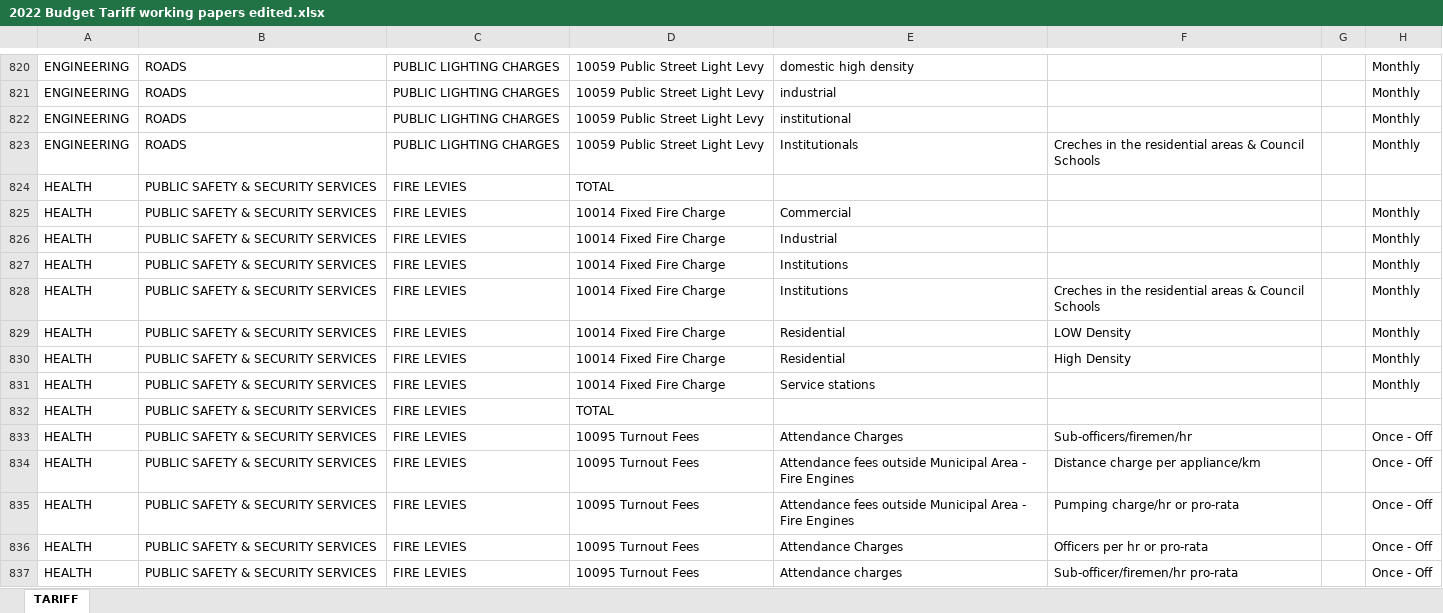
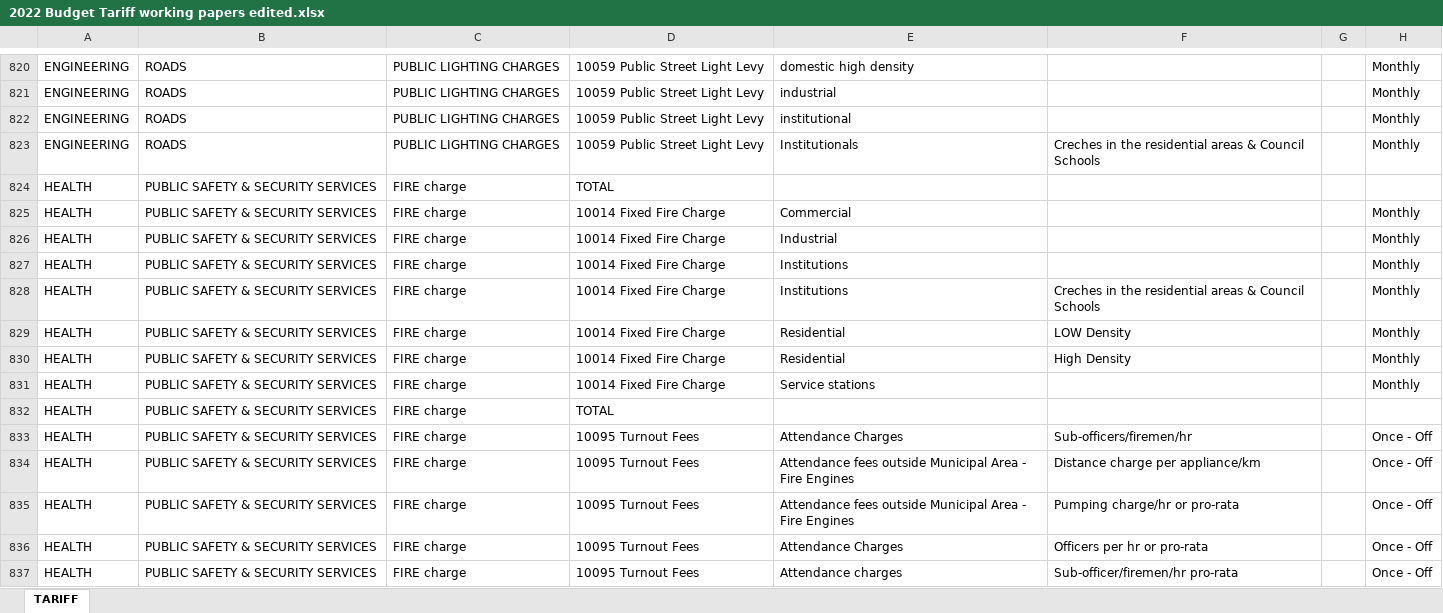
Before and after one commit to chikobvore/Unlock-Technologies, an Excel workbook: lib/2022 Budget Tariff working papers edited.xlsx, sheet TARIFF, drawn as a sheet; only a part is shown, gaps mark what is left out; values as stored, in another font and other column widths than the file's, no cell formats; the diff covers the shown part only; the diff names each change by its address in the sheet, - before the commit and + after, or states it on an @@ line.

```diff
--- a/lib/2022 Budget Tariff working papers edited.xlsx (sheet TARIFF)
+++ b/lib/2022 Budget Tariff working papers edited.xlsx (sheet TARIFF)
-C824:C837: FIRE LEVIES
+C824:C837: FIRE charge
```
Also changed, not shown: 1 hidden or unhidden row and 321 edited cells elsewhere in this sheet, cell formats, formulas that keep their value, hidden cells.
